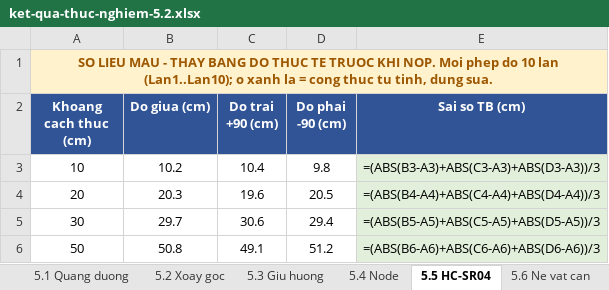
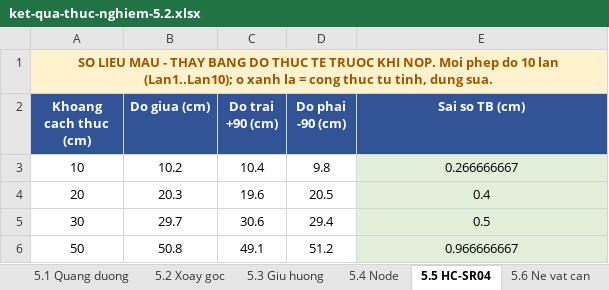
Before and after one commit to ngxziet/doantotnghiep_viet, an Excel workbook: docs/ket-qua-thuc-nghiem-5.2.xlsx, sheet 5.5 HC-SR04, drawn as a sheet; values as stored, in another font and other column widths than the file's, no borders; formulas without a stored value are shown as written; the diff names each change by its address in the sheet, - before the commit and + after, or states it on an @@ line.

```diff
--- a/docs/ket-qua-thuc-nghiem-5.2.xlsx (sheet 5.5 HC-SR04)
+++ b/docs/ket-qua-thuc-nghiem-5.2.xlsx (sheet 5.5 HC-SR04)
-E3 (Sai so TB (cm)): =(ABS(B3-A3)+ABS(C3-A3)+ABS(D3-A3))/3
+E3 (Sai so TB (cm)): 0.266666667
-E4 (Sai so TB (cm)): =(ABS(B4-A4)+ABS(C4-A4)+ABS(D4-A4))/3
+E4 (Sai so TB (cm)): 0.4
-E5 (Sai so TB (cm)): =(ABS(B5-A5)+ABS(C5-A5)+ABS(D5-A5))/3
+E5 (Sai so TB (cm)): 0.5
-E6 (Sai so TB (cm)): =(ABS(B6-A6)+ABS(C6-A6)+ABS(D6-A6))/3
+E6 (Sai so TB (cm)): 0.966666667
```
Also changed, not shown: sheet 5.3 Giu huong, sheet 5.2 Xoay goc, sheet 5.1 Quang duong, sheet 5.6 Ne vat can, 7 other files.
